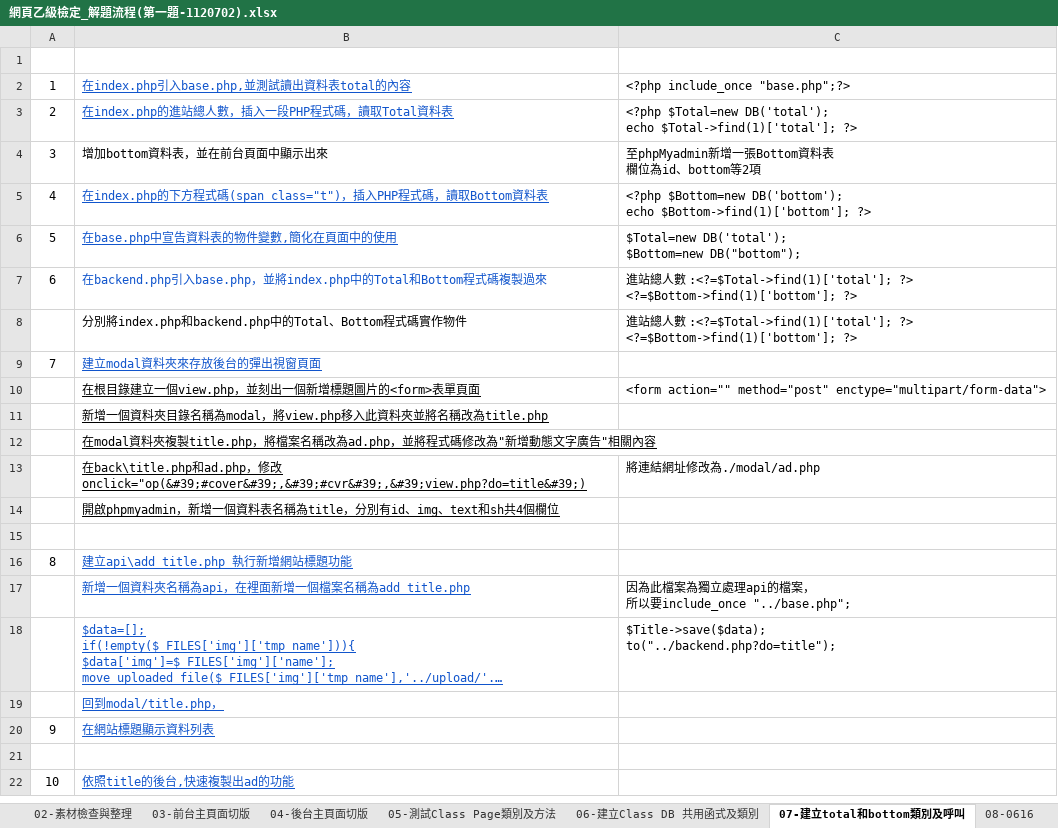
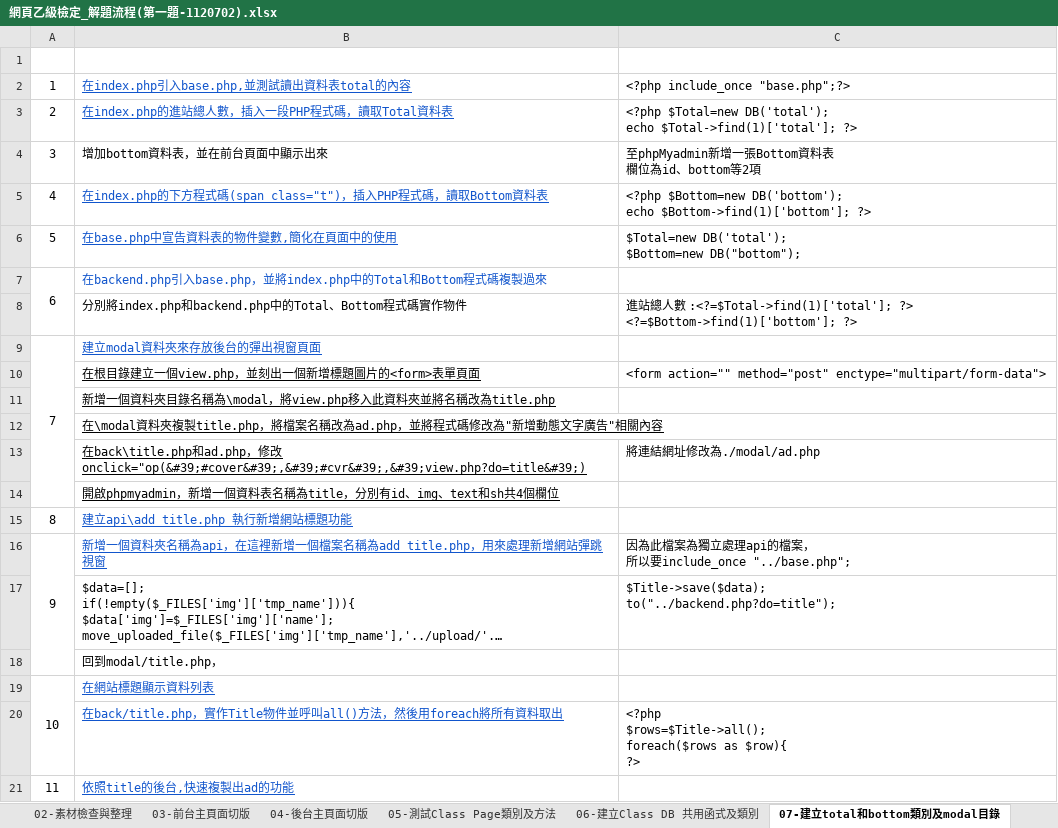
Before and after one commit to goestin820/112-bquiz, an Excel workbook: 網頁乙級檢定_解題流程(第一題-1120702).xlsx, sheet 07-建立total和bottom類別及modal目錄, drawn as a sheet; long unchanged cells end in …; values as stored, in another font and other column widths than the file's, no borders; removed rows and columns are numbered as before the commit, all else as after; ↵ is a line break in a cell; the diff names each change by its address in the sheet, - before the commit and + after, or states it on an @@ line.

```diff
--- a/網頁乙級檢定_解題流程(第一題-1120702).xlsx (sheet 07-建立total和bottom類別及modal目錄)
+++ b/網頁乙級檢定_解題流程(第一題-1120702).xlsx (sheet 07-建立total和bottom類別及modal目錄)
-sheet tab: 07-建立total和bottom類別及呼叫
+sheet tab: 07-建立total和bottom類別及modal目錄
+A7:A8 merged
-C7: 進站總人數 :<?=$Total->find(1)['total']; ?> ↵ <?=$Bottom->find(1)['bottom']; ?>
+C7: (empty)
+A9:A14 merged
-B11: …錄名稱為modal，將view.php移…
+B11: …錄名稱為\modal，將view.php移…
-B12: 在modal資料夾複…
+B12: 在\modal資料夾複…
-row 15: (empty)
@@ column A renumbered from row 16 down @@
+A16:A18 merged
-B16: …為api，在裡面新增一個檔案名稱為add_title.php
+B16: …為api，在這裡新增一個檔案名稱為add_title.php，用來處理新增網站彈跳視窗
@@ B17:B18 underline: on → off, text colour: #1155CC → black @@
+A19:A20 merged
-row 20: (empty)
+row 20:  | 在back/title.php，實作Title物件並呼叫all()方法，然後用foreach將所有資料取出 | <?php ↵ $rows=$Title->all(); ↵ foreach($rows as $row){ ↵ ?>
```
Also changed, not shown: sheet 05-測試Class Page類別及方法, sheet 03-前台主頁面切版, sheet 04-後台主頁面切版, 27 other files.
